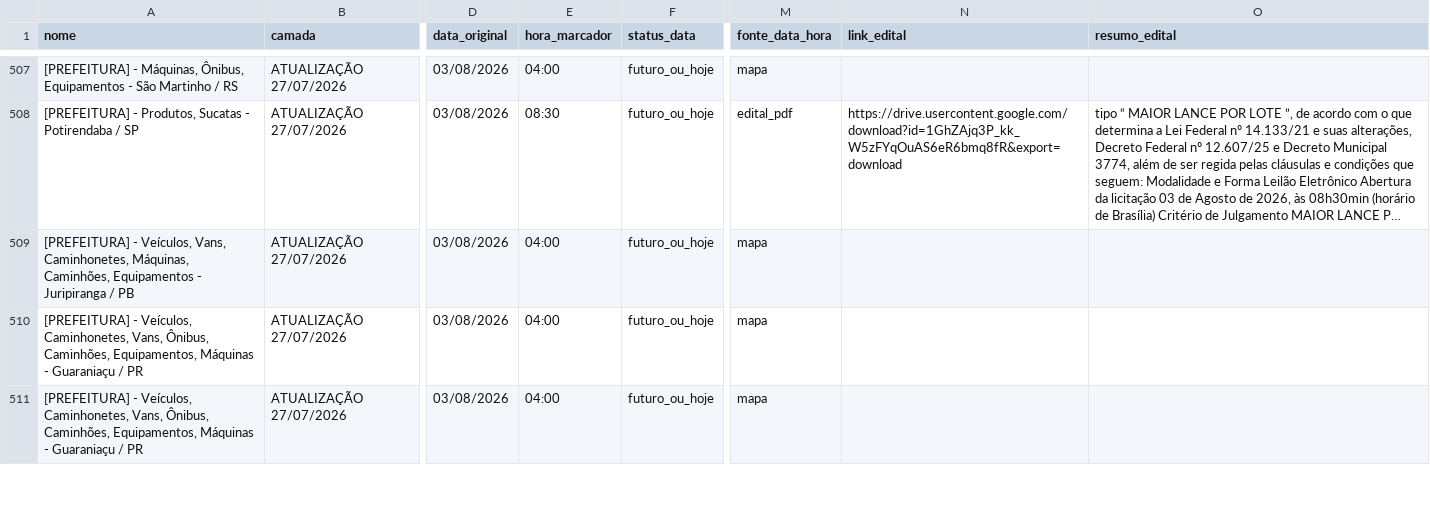
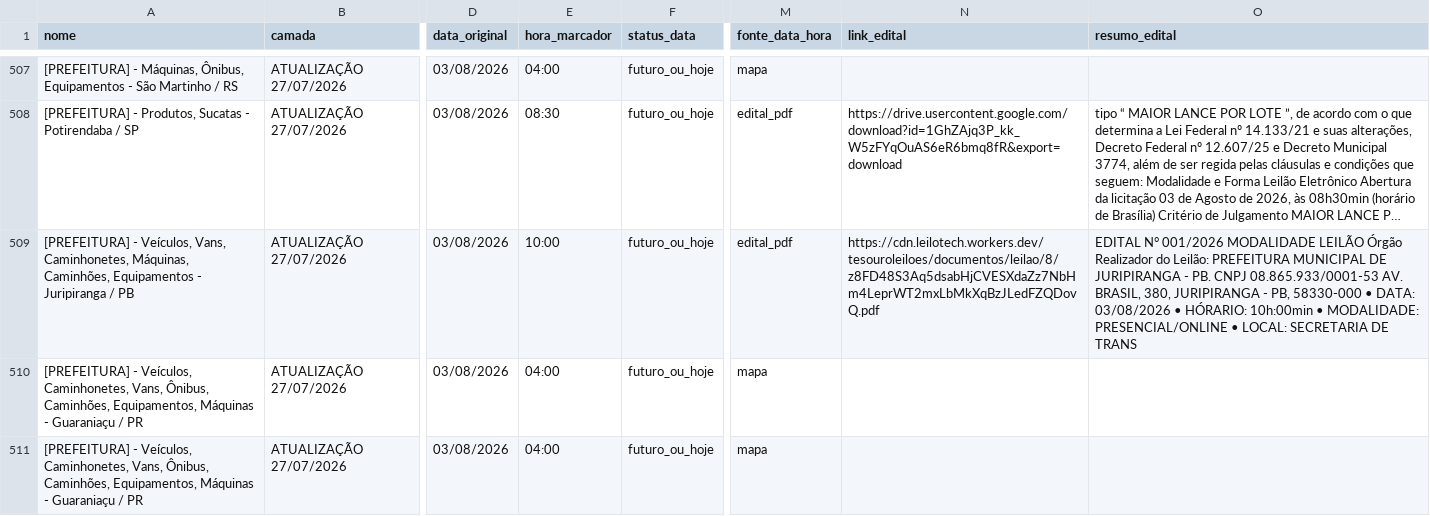
Before and after one commit to Gmaquina1/radar, a CSV file: radar_leiloes_base_completa.csv, drawn as a sheet; only a part is shown, gaps mark what is left out; long unchanged cells end in …; the diff covers the shown part only; the diff names each change by its address in the sheet, - before the commit and + after, or states it on an @@ line.

```diff
--- a/radar_leiloes_base_completa.csv
+++ b/radar_leiloes_base_completa.csv
-E509 (hora_marcador): 04:00
+E509 (hora_marcador): 10:00
-M509 (fonte_data_hora): mapa
+M509 (fonte_data_hora): edital_pdf
-N509 (link_edital): (empty)
+N509 (link_edital): https://cdn.leilotech.workers.dev/tesouroleiloes/documentos/leilao/8/z8FD48S3Aq5dsabHjCVESXdaZz7NbHm4LeprWT2mxLbMkXqBzJLedFZQDovQ.pdf
-O509 (resumo_edital): (empty)
+O509 (resumo_edital): EDITAL N° 001/2026 MODALIDADE LEILÃO Órgão Realizador do Leilão: PREFEITURA MUNICIPAL DE JURIPIRANGA - PB. CNPJ 08.865.933/0001-53 AV. BRASIL, 380, JURIPIRANGA - PB, 58330-000 • DATA: 03/08/2026 • HÓRARIO: 10h:00min • MODALIDADE: PRESENCIAL/ONLINE • LOCAL: SECRETARIA DE TRANS
```
Also changed, not shown: 38 edited cells elsewhere in this file, radar_leiloes_eventos_futuros.csv, radar_leiloes_eventos_todos.csv, 10 other files.
